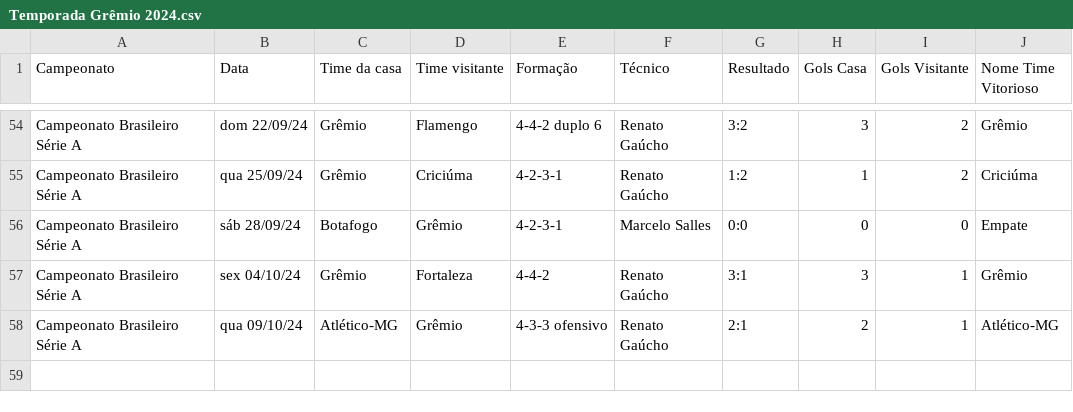
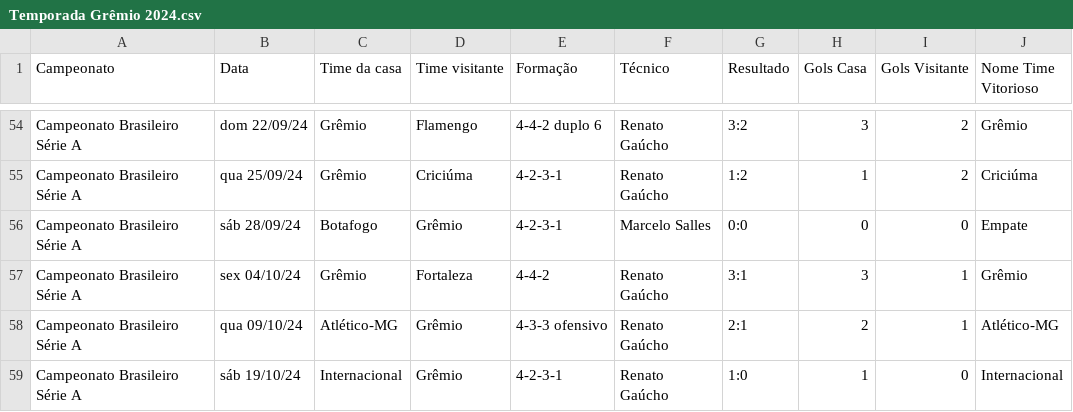
Before and after one commit to vinicius-mouzinho/Aproveitamento-Times-BR, a CSV file: data/Temporada Grêmio 2024.csv, drawn as a sheet; only a part is shown, gaps mark what is left out; the diff names each change by its address in the sheet, - before the commit and + after, or states it on an @@ line.

Commit message:
update data

```diff
--- a/data/Temporada Grêmio 2024.csv
+++ b/data/Temporada Grêmio 2024.csv
+row 59: Campeonato Brasileiro Série A | sáb 19/10/24 | Internacional | Grêmio | 4-2-3-1 | Renato Gaúcho | 1:0 | 1 | 0 | Internacional
```
Also changed, not shown: data/Temporada Atlético-MG 2024.csv, data/Temporada Bragantino 2024.csv, 4 other files.
